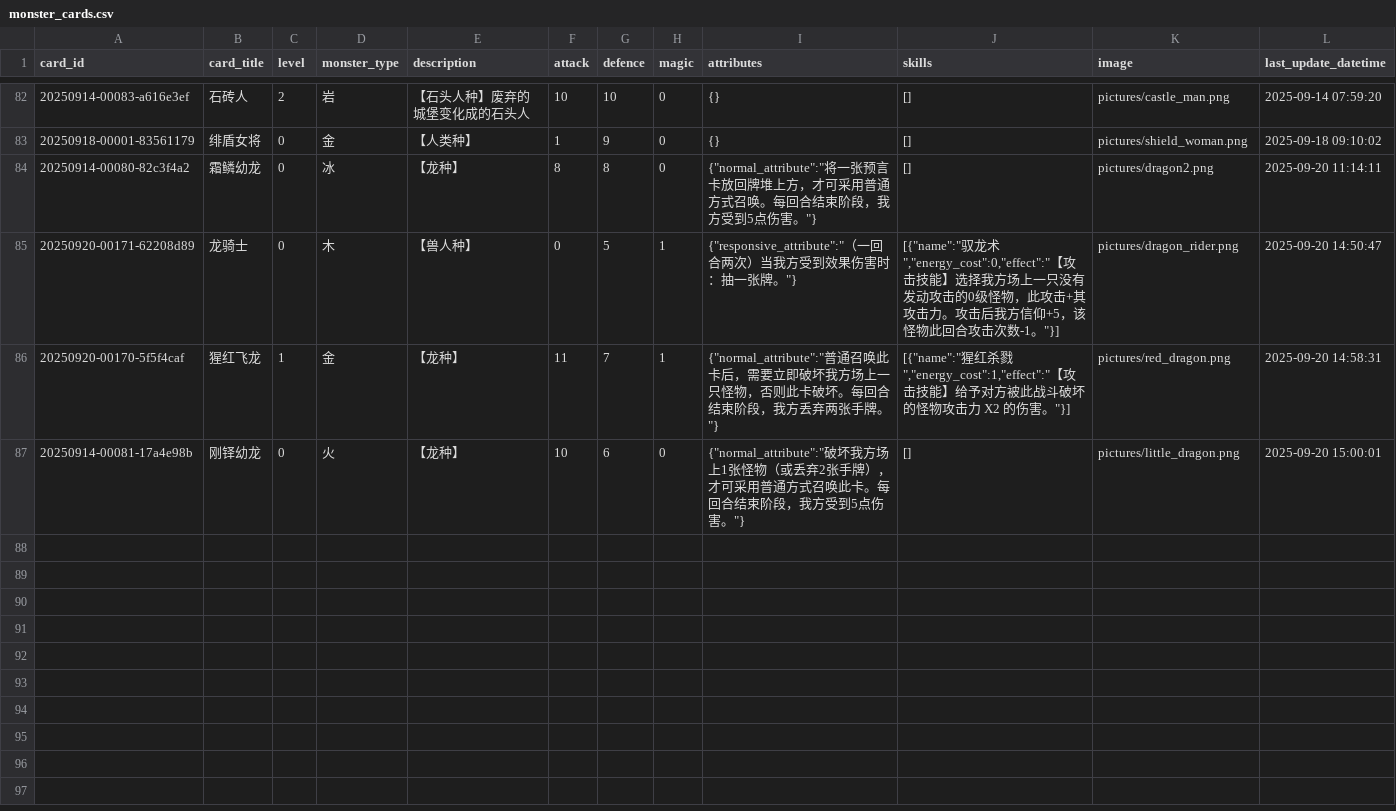
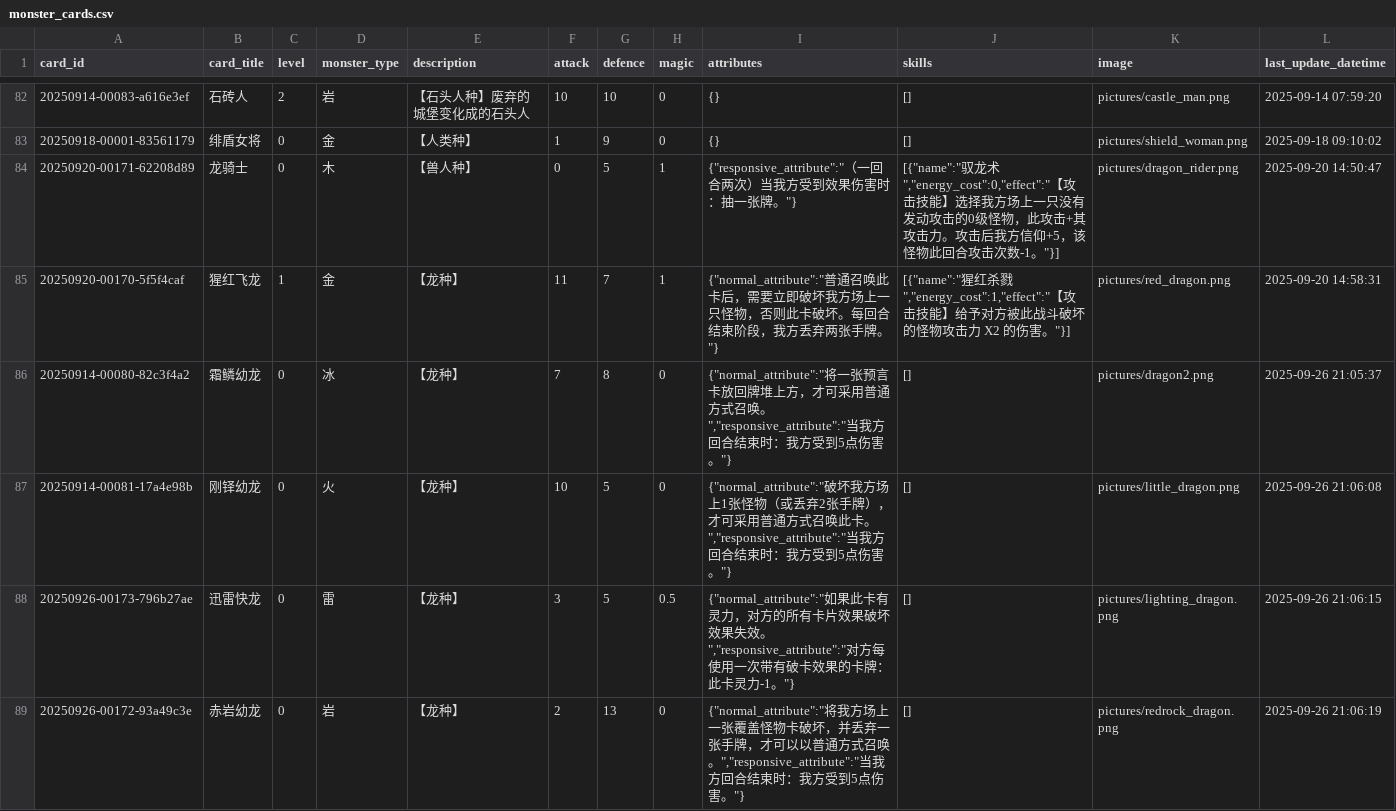
Before and after one commit to Apollo1840/BoardGame, a CSV file: GemuLand/monster_cards.csv, drawn as a sheet; only a part is shown, gaps mark what is left out; the diff covers the shown part only.

```diff
--- a/GemuLand/monster_cards.csv
+++ b/GemuLand/monster_cards.csv
@@ -83,5 +83,7 @@ card_id|card_title|level|monster_type|description|attack|defence|magic|attribute
 20250918-00001-83561179|绯盾女将|0|金|【人类种】|1|9|0|{}|[]|pictures/shield_woman.png|2025-09-18 09:10:02
-20250914-00080-82c3f4a2|霜鳞幼龙|0|冰|【龙种】|8|8|0|{"normal_attribute":"将一张预言卡放回牌堆上方，才可采用普通方式召唤。每回合结束阶段，我方受到5点伤害。"}|[]|pictures/dragon2.png|2025-09-20 11:14:11
 20250920-00171-62208d89|龙骑士|0|木|【兽人种】|0|5|1|{"responsive_attribute":"（一回合两次）当我方受到效果伤害时：抽一张牌。"}|[{"name":"驭龙术","energy_cost":0,"effect":"【攻击技能】选择我方场上一只没有发动攻击的0级怪物，此攻击+其攻击力。攻击后我方信仰+5，该怪物此回合攻击次数-1。"}]|pictures/dragon_rider.png|2025-09-20 14:50:47
 20250920-00170-5f5f4caf|猩红飞龙|1|金|【龙种】|11|7|1|{"normal_attribute":"普通召唤此卡后，需要立即破坏我方场上一只怪物，否则此卡破坏。每回合结束阶段，我方丢弃两张手牌。"}|[{"name":"猩红杀戮","energy_cost":1,"effect":"【攻击技能】给予对方被此战斗破坏的怪物攻击力 X2 的伤害。"}]|pictures/red_dragon.png|2025-09-20 14:58:31
-20250914-00081-17a4e98b|刚铎幼龙|0|火|【龙种】|10|6|0|{"normal_attribute":"破坏我方场上1张怪物（或丢弃2张手牌），才可采用普通方式召唤此卡。每回合结束阶段，我方受到5点伤害。"}|[]|pictures/little_dragon.png|2025-09-20 15:00:01
+20250914-00080-82c3f4a2|霜鳞幼龙|0|冰|【龙种】|7|8|0|{"normal_attribute":"将一张预言卡放回牌堆上方，才可采用普通方式召唤。","responsive_attribute":"当我方回合结束时：我方受到5点伤害。"}|[]|pictures/dragon2.png|2025-09-26 21:05:37
+20250914-00081-17a4e98b|刚铎幼龙|0|火|【龙种】|10|5|0|{"normal_attribute":"破坏我方场上1张怪物（或丢弃2张手牌），才可采用普通方式召唤此卡。","responsive_attribute":"当我方回合结束时：我方受到5点伤害。"}|[]|pictures/little_dragon.png|2025-09-26 21:06:08
+20250926-00173-796b27ae|迅雷快龙|0|雷|【龙种】|3|5|0.5|{"normal_attribute":"如果此卡有灵力，对方的所有卡片效果破坏效果失效。","responsive_attribute":"对方每使用一次带有破卡效果的卡牌：此卡灵力-1。"}|[]|pictures/lighting_dragon.png|2025-09-26 21:06:15
+20250926-00172-93a49c3e|赤岩幼龙|0|岩|【龙种】|2|13|0|{"normal_attribute":"将我方场上一张覆盖怪物卡破坏，并丢弃一张手牌，才可以以普通方式召唤。","responsive_attribute":"当我方回合结束时：我方受到5点伤害。"}|[]|pictures/redrock_dragon.png|2025-09-26 21:06:19
```
Also changed, not shown: 7 added rows elsewhere in this file, GemuLand/monster_cards_en.csv, GemuLand/prophecy_cards.csv, 3 other files.
